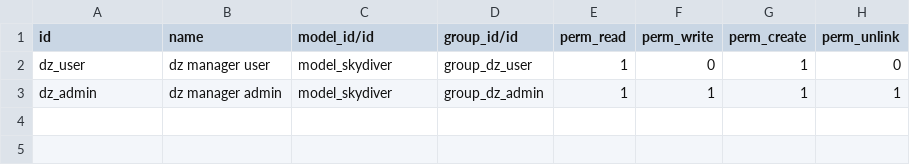
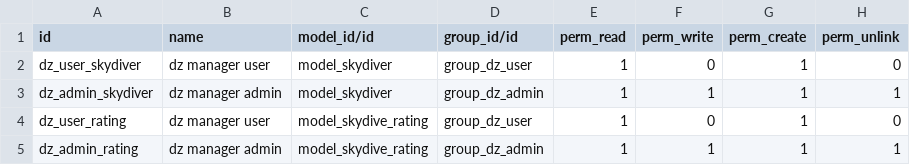
Before and after one commit to cyoab/vg-odoo-rnd-ex, a CSV file: dev-sandbox/dz_manager/security/ir.model.access.csv, drawn as a sheet.

Commit message:
Fixed security rules bug, updated menus, added chatter to skydiver form view and added 'account_balance' to the skydiver model.

```diff
--- a/dev-sandbox/dz_manager/security/ir.model.access.csv
+++ b/dev-sandbox/dz_manager/security/ir.model.access.csv
@@ -1,3 +1,5 @@
 id,name,model_id/id,group_id/id,perm_read,perm_write,perm_create,perm_unlink
-dz_user,dz manager user,model_skydiver,group_dz_user,1,0,1,0
-dz_admin,dz manager admin,model_skydiver,group_dz_admin,1,1,1,1
+dz_user_skydiver,dz manager user,model_skydiver,group_dz_user,1,0,1,0
+dz_admin_skydiver,dz manager admin,model_skydiver,group_dz_admin,1,1,1,1
+dz_user_rating,dz manager user,model_skydive_rating,group_dz_user,1,0,1,0
+dz_admin_rating,dz manager admin,model_skydive_rating,group_dz_admin,1,1,1,1
```
Also changed, not shown: 6 other files.
